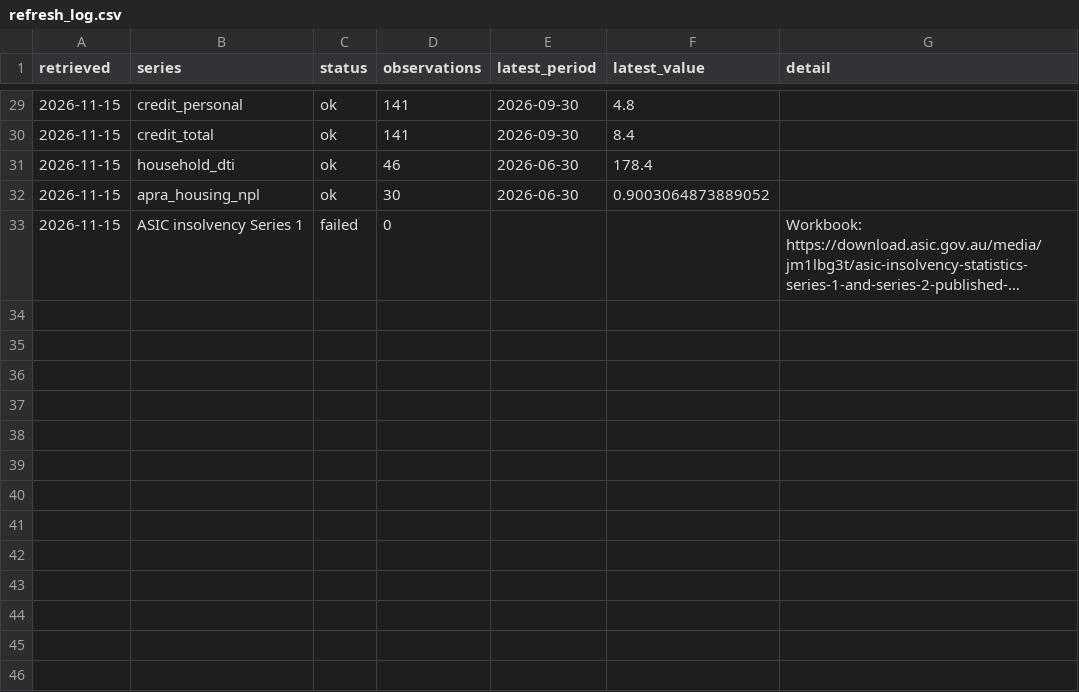
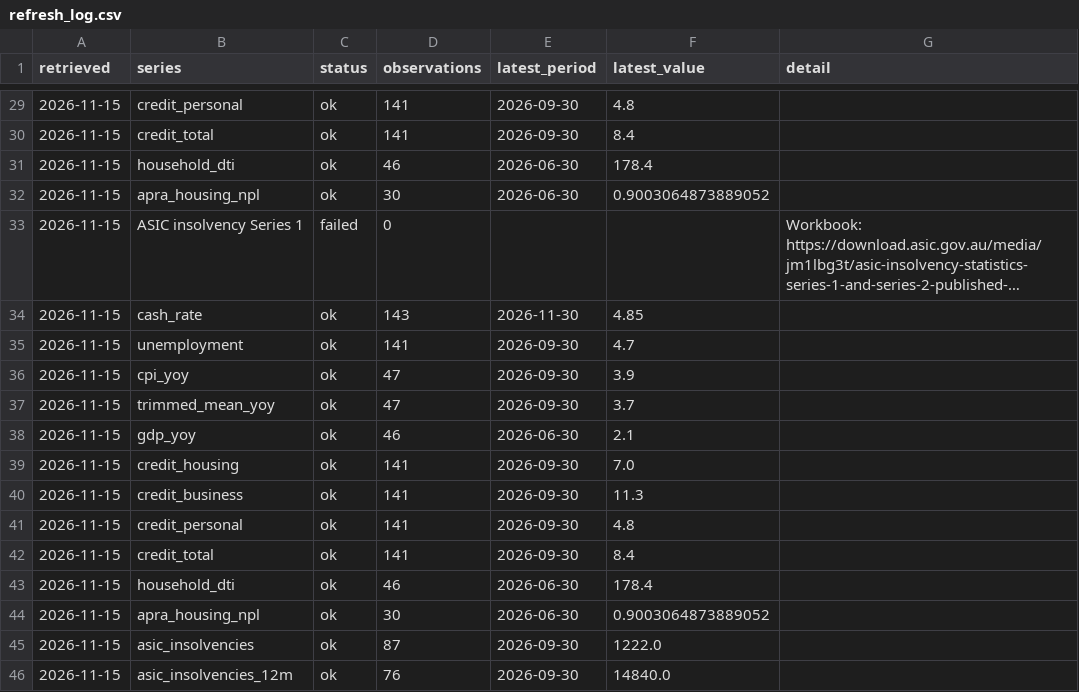
Before and after one commit to keithtang2025/au-credit-macro-dashboard, a CSV file: data/history/refresh_log.csv, drawn as a sheet; only a part is shown, gaps mark what is left out; long unchanged cells end in …; the diff names each change by its address in the sheet, - before the commit and + after, or states it on an @@ line.

```diff
--- a/data/history/refresh_log.csv
+++ b/data/history/refresh_log.csv
+row 34: 2026-11-15 | cash_rate | ok | 143 | 2026-11-30 | 4.85
+row 35: 2026-11-15 | unemployment | ok | 141 | 2026-09-30 | 4.7
+row 36: 2026-11-15 | cpi_yoy | ok | 47 | 2026-09-30 | 3.9
+row 37: 2026-11-15 | trimmed_mean_yoy | ok | 47 | 2026-09-30 | 3.7
+row 38: 2026-11-15 | gdp_yoy | ok | 46 | 2026-06-30 | 2.1
+row 39: 2026-11-15 | credit_housing | ok | 141 | 2026-09-30 | 7.0
+row 40: 2026-11-15 | credit_business | ok | 141 | 2026-09-30 | 11.3
+row 41: 2026-11-15 | credit_personal | ok | 141 | 2026-09-30 | 4.8
+row 42: 2026-11-15 | credit_total | ok | 141 | 2026-09-30 | 8.4
+row 43: 2026-11-15 | household_dti | ok | 46 | 2026-06-30 | 178.4
+row 44: 2026-11-15 | apra_housing_npl | ok | 30 | 2026-06-30 | 0.9003064873889052
+row 45: 2026-11-15 | asic_insolvencies | ok | 87 | 2026-09-30 | 1222.0
+row 46: 2026-11-15 | asic_insolvencies_12m | ok | 76 | 2026-09-30 | 14840.0
```
Also changed, not shown: 4 other files.
